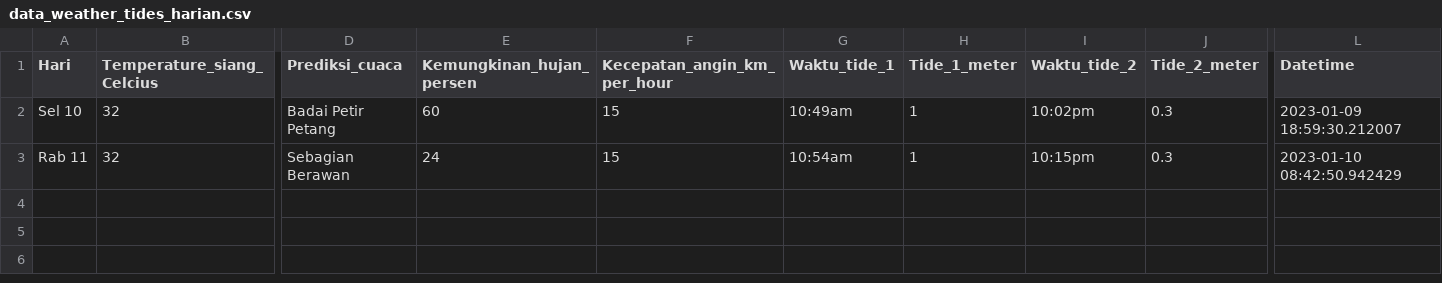
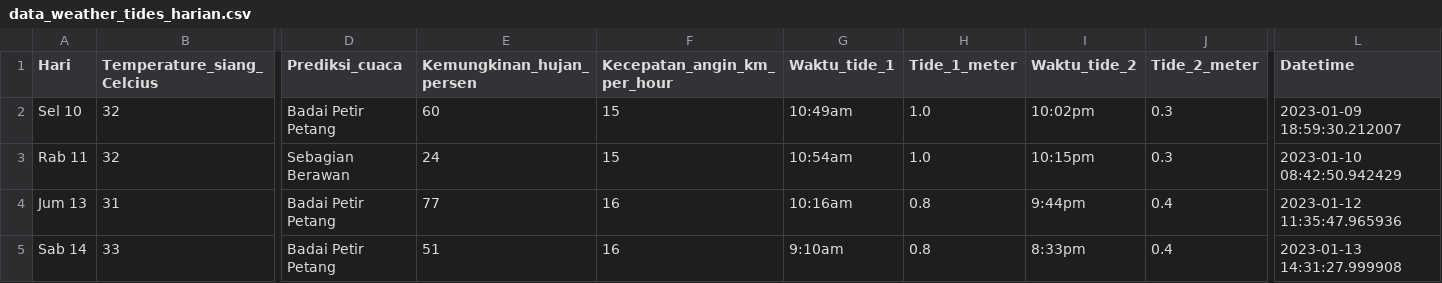
Before and after one commit to ferdiansyahz/DataScience_Discuss, a CSV file: data_weather_tides_harian.csv, drawn as a sheet; only a part is shown, gaps mark what is left out; rows hold the shown columns only; the diff names each change by its address in the sheet, - before the commit and + after, or states it on an @@ line.

```diff
--- a/data_weather_tides_harian.csv
+++ b/data_weather_tides_harian.csv
-H2:H3 (Tide_1_meter): 1
+H2:H3 (Tide_1_meter): 1.0
+row 4: Jum 13 | 31 | Badai Petir Petang | 77 | 16 | 10:16am | 0.8 | 9:44pm | 0.4 | 2023-01-12 11:35:47.965936
+row 5: Sab 14 | 33 | Badai Petir Petang | 51 | 16 | 9:10am | 0.8 | 8:33pm | 0.4 | 2023-01-13 14:31:27.999908
```
Also changed, not shown: 6 other files.
